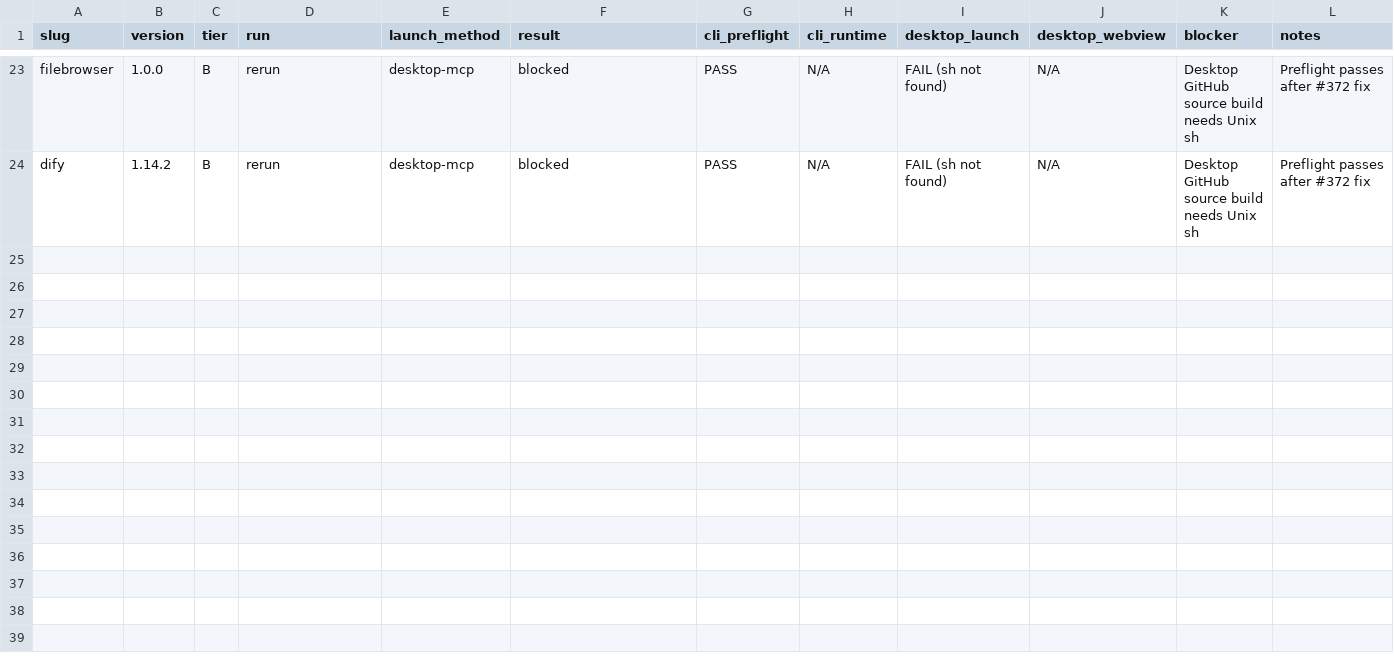
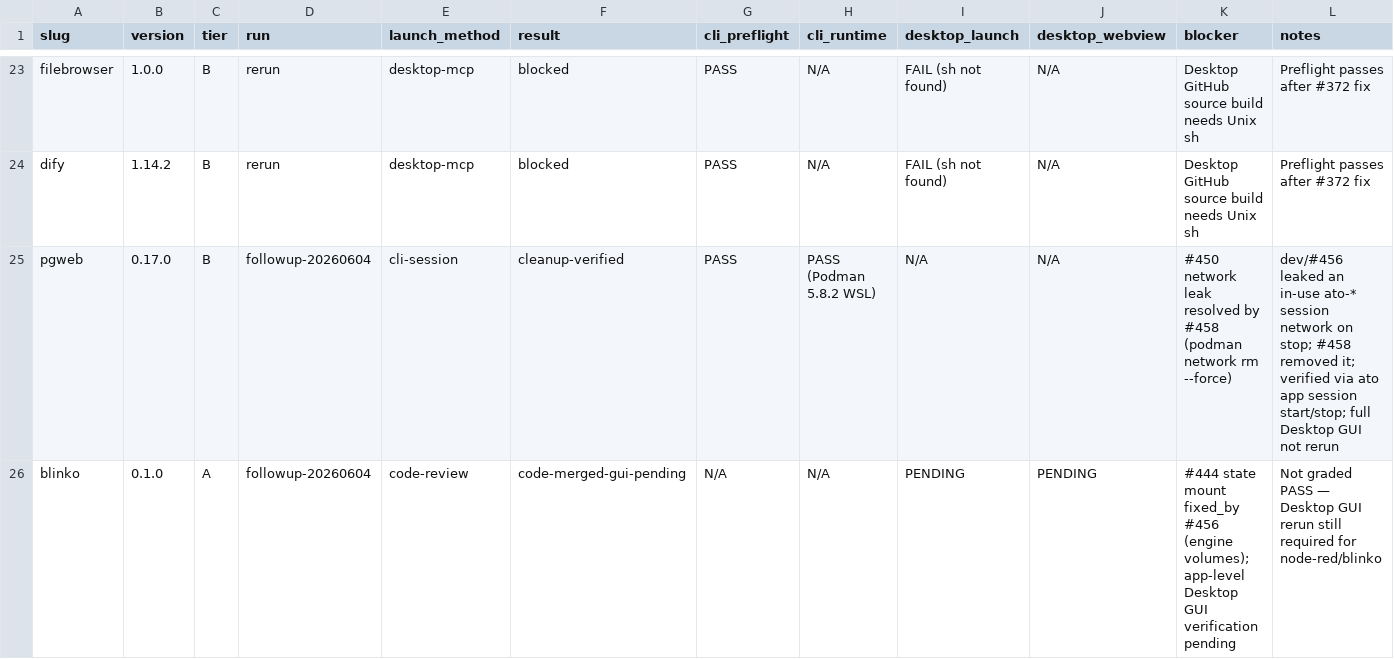
Before and after one commit to ato-run/ato, a CSV file: docs/aodd/desktop_recipe_launch_matrix.csv, drawn as a sheet; only a part is shown, gaps mark what is left out; rows hold the shown columns only; the diff names each change by its address in the sheet, - before the commit and + after, or states it on an @@ line.

Commit message:
docs(aodd): update Windows desktop recipe matrix after OCI cleanup fixes
Record how the #369 Windows Desktop AODD picture changed after the
cross-cutting OCI cleanup PRs merged. This is documentation only — no
per-recipe Desktop GUI result is re-graded to PASS.

- New follow-up note: docs/aodd/receipts/desktop-recipe-launch-20260604-cleanup-followup/followup.md
  capturing the status of #444 (#456), #445 (#453), #450 (#458), and the
  still-open #460, with explicit verification scope.
- Matrix: append a clearly-labeled `followup-20260604` run for the two
  directly-affected recipes:
  * pgweb — #450 network leak resolved by #458, verified on real Podman 5.8.2
    WSL via the `ato app session start/stop` path (dev leaked an in-use
    `ato-*` network on stop; #458 removed it via `network rm --force`).
  * blinko — #444 state mount fixed by #456 (engine volumes); marked
    code-merged-gui-pending, NOT PASS.

Honesty caveats recorded:
- #450 was verified at the CLI session layer (same `stop_session` path the
  Desktop uses), not the literal Desktop GUI omnibar / WebView render.
- The full Desktop GUI app matrix (memos / uptime-kuma / pgweb / node-red /
  blinko Ready + WebView) remains a separate, pending AODD pass.
- node-red / blinko are not promoted to PASS.

Refs #369. Context: #444/#456, #445/#453, #450/#458, #460.

```diff
--- a/docs/aodd/desktop_recipe_launch_matrix.csv
+++ b/docs/aodd/desktop_recipe_launch_matrix.csv
+row 25: pgweb | 0.17.0 | B | followup-20260604 | cli-session | cleanup-verified | PASS | PASS (Podman 5.8.2 WSL) | N/A | N/A | #450 network leak resolved by #458 (podman network rm --force) | dev/#456 leaked an in-use ato-* session network on stop; #458 removed it; verified via ato app session start/stop; full Desktop GUI not rerun
+row 26: blinko | 0.1.0 | A | followup-20260604 | code-review | code-merged-gui-pending | N/A | N/A | PENDING | PENDING | #444 state mount fixed_by #456 (engine volumes); app-level Desktop GUI verification pending | Not graded PASS — Desktop GUI rerun still required for node-red/blinko
```
Also changed, not shown: 1 other file.
